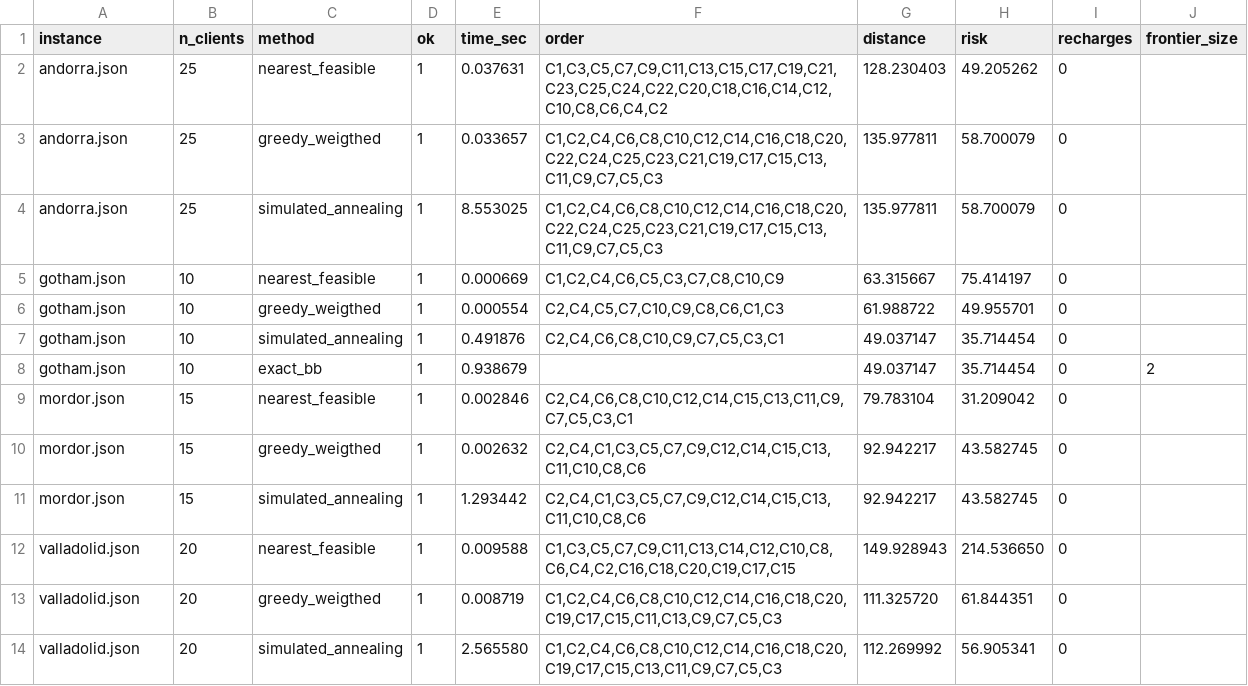
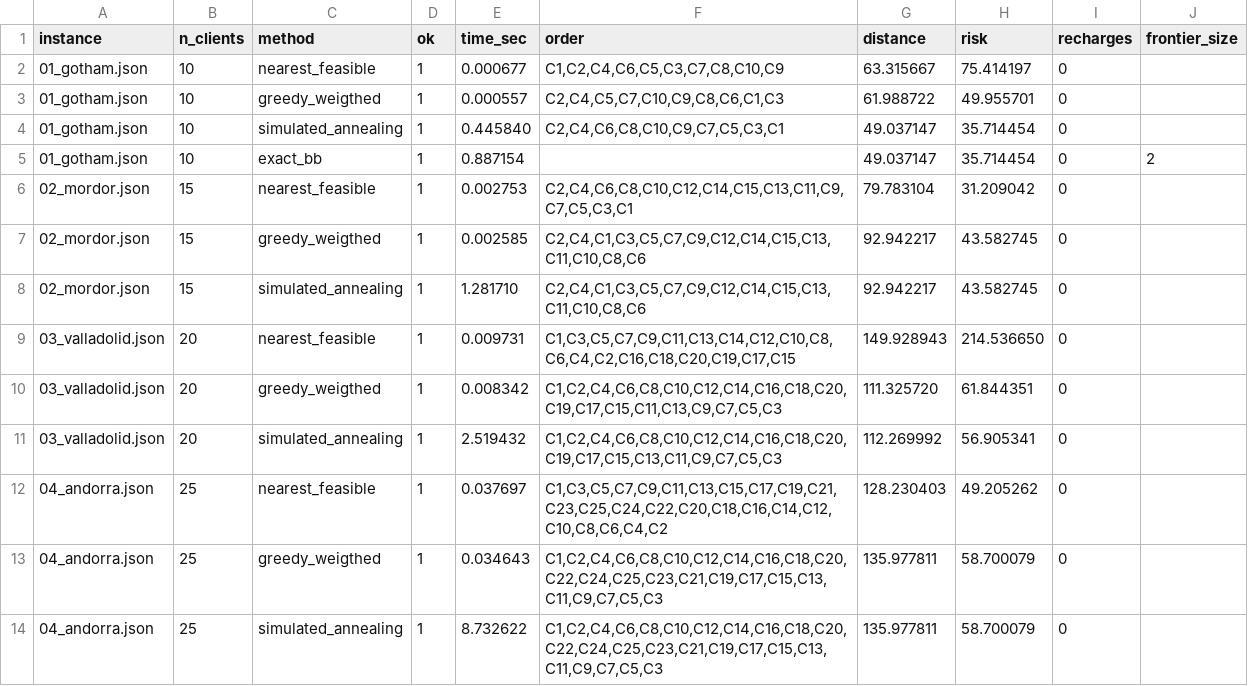
Before and after one commit to erobmar/dronerouting, a CSV file: experiments/results/results.csv, drawn as a sheet.

```diff
--- a/experiments/results/results.csv
+++ b/experiments/results/results.csv
@@ -1,14 +1,14 @@
 instance,n_clients,method,ok,time_sec,order,distance,risk,recharges,frontier_size
-andorra.json,25,nearest_feasible,1,0.037631,"C1,C3,C5,C7,C9,C11,C13,C15,C17,C19,C21,C23,C25,C24,C22,C20,C18,C16,C14,C12,C10,C8,C6,C4,C2",128.230403,49.205262,0,
-andorra.json,25,greedy_weigthed,1,0.033657,"C1,C2,C4,C6,C8,C10,C12,C14,C16,C18,C20,C22,C24,C25,C23,C21,C19,C17,C15,C13,C11,C9,C7,C5,C3",135.977811,58.700079,0,
-andorra.json,25,simulated_annealing,1,8.553025,"C1,C2,C4,C6,C8,C10,C12,C14,C16,C18,C20,C22,C24,C25,C23,C21,C19,C17,C15,C13,C11,C9,C7,C5,C3",135.977811,58.700079,0,
-gotham.json,10,nearest_feasible,1,0.000669,"C1,C2,C4,C6,C5,C3,C7,C8,C10,C9",63.315667,75.414197,0,
-gotham.json,10,greedy_weigthed,1,0.000554,"C2,C4,C5,C7,C10,C9,C8,C6,C1,C3",61.988722,49.955701,0,
-gotham.json,10,simulated_annealing,1,0.491876,"C2,C4,C6,C8,C10,C9,C7,C5,C3,C1",49.037147,35.714454,0,
-gotham.json,10,exact_bb,1,0.938679,,49.037147,35.714454,0,2
-mordor.json,15,nearest_feasible,1,0.002846,"C2,C4,C6,C8,C10,C12,C14,C15,C13,C11,C9,C7,C5,C3,C1",79.783104,31.209042,0,
-mordor.json,15,greedy_weigthed,1,0.002632,"C2,C4,C1,C3,C5,C7,C9,C12,C14,C15,C13,C11,C10,C8,C6",92.942217,43.582745,0,
-mordor.json,15,simulated_annealing,1,1.293442,"C2,C4,C1,C3,C5,C7,C9,C12,C14,C15,C13,C11,C10,C8,C6",92.942217,43.582745,0,
-valladolid.json,20,nearest_feasible,1,0.009588,"C1,C3,C5,C7,C9,C11,C13,C14,C12,C10,C8,C6,C4,C2,C16,C18,C20,C19,C17,C15",149.928943,214.536650,0,
-valladolid.json,20,greedy_weigthed,1,0.008719,"C1,C2,C4,C6,C8,C10,C12,C14,C16,C18,C20,C19,C17,C15,C11,C13,C9,C7,C5,C3",111.325720,61.844351,0,
-valladolid.json,20,simulated_annealing,1,2.565580,"C1,C2,C4,C6,C8,C10,C12,C14,C16,C18,C20,C19,C17,C15,C13,C11,C9,C7,C5,C3",112.269992,56.905341,0,
+01_gotham.json,10,nearest_feasible,1,0.000677,"C1,C2,C4,C6,C5,C3,C7,C8,C10,C9",63.315667,75.414197,0,
+01_gotham.json,10,greedy_weigthed,1,0.000557,"C2,C4,C5,C7,C10,C9,C8,C6,C1,C3",61.988722,49.955701,0,
+01_gotham.json,10,simulated_annealing,1,0.445840,"C2,C4,C6,C8,C10,C9,C7,C5,C3,C1",49.037147,35.714454,0,
+01_gotham.json,10,exact_bb,1,0.887154,,49.037147,35.714454,0,2
+02_mordor.json,15,nearest_feasible,1,0.002753,"C2,C4,C6,C8,C10,C12,C14,C15,C13,C11,C9,C7,C5,C3,C1",79.783104,31.209042,0,
+02_mordor.json,15,greedy_weigthed,1,0.002585,"C2,C4,C1,C3,C5,C7,C9,C12,C14,C15,C13,C11,C10,C8,C6",92.942217,43.582745,0,
+02_mordor.json,15,simulated_annealing,1,1.281710,"C2,C4,C1,C3,C5,C7,C9,C12,C14,C15,C13,C11,C10,C8,C6",92.942217,43.582745,0,
+03_valladolid.json,20,nearest_feasible,1,0.009731,"C1,C3,C5,C7,C9,C11,C13,C14,C12,C10,C8,C6,C4,C2,C16,C18,C20,C19,C17,C15",149.928943,214.536650,0,
+03_valladolid.json,20,greedy_weigthed,1,0.008342,"C1,C2,C4,C6,C8,C10,C12,C14,C16,C18,C20,C19,C17,C15,C11,C13,C9,C7,C5,C3",111.325720,61.844351,0,
+03_valladolid.json,20,simulated_annealing,1,2.519432,"C1,C2,C4,C6,C8,C10,C12,C14,C16,C18,C20,C19,C17,C15,C13,C11,C9,C7,C5,C3",112.269992,56.905341,0,
+04_andorra.json,25,nearest_feasible,1,0.037697,"C1,C3,C5,C7,C9,C11,C13,C15,C17,C19,C21,C23,C25,C24,C22,C20,C18,C16,C14,C12,C10,C8,C6,C4,C2",128.230403,49.205262,0,
+04_andorra.json,25,greedy_weigthed,1,0.034643,"C1,C2,C4,C6,C8,C10,C12,C14,C16,C18,C20,C22,C24,C25,C23,C21,C19,C17,C15,C13,C11,C9,C7,C5,C3",135.977811,58.700079,0,
+04_andorra.json,25,simulated_annealing,1,8.732622,"C1,C2,C4,C6,C8,C10,C12,C14,C16,C18,C20,C22,C24,C25,C23,C21,C19,C17,C15,C13,C11,C9,C7,C5,C3",135.977811,58.700079,0,
```
Also changed, not shown: 5 other files.
